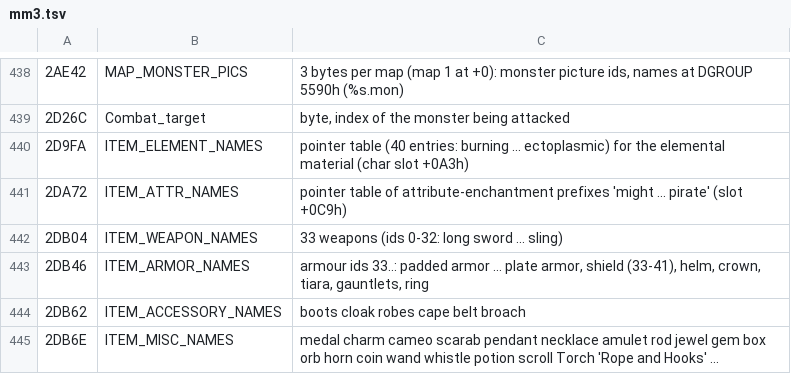
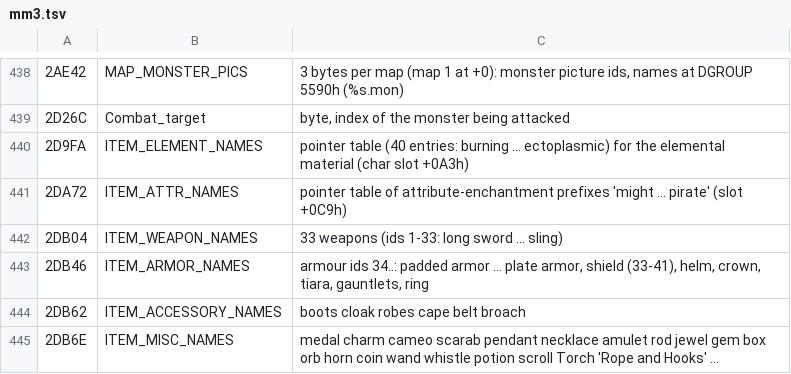
Before and after one commit to dreammaster/reverse-engineering-notes, a TSV file: mm3/names/mm3.tsv, drawn as a sheet; only a part is shown, gaps mark what is left out.

```diff
--- a/mm3/names/mm3.tsv
+++ b/mm3/names/mm3.tsv
@@ -441,4 +441,4 @@
 2DA72	ITEM_ATTR_NAMES	pointer table of attribute-enchantment prefixes 'might ... pirate' (slot +0C9h)
-2DB04	ITEM_WEAPON_NAMES	33 weapons (ids 0-32: long sword ... sling)
-2DB46	ITEM_ARMOR_NAMES	armour ids 33..: padded armor ... plate armor, shield (33-41), helm, crown, tiara, gauntlets, ring
+2DB04	ITEM_WEAPON_NAMES	33 weapons (ids 1-33: long sword ... sling)
+2DB46	ITEM_ARMOR_NAMES	armour ids 34..: padded armor ... plate armor, shield (33-41), helm, crown, tiara, gauntlets, ring
 2DB62	ITEM_ACCESSORY_NAMES	boots cloak robes cape belt broach
```
Also changed, not shown: 3 other files.
